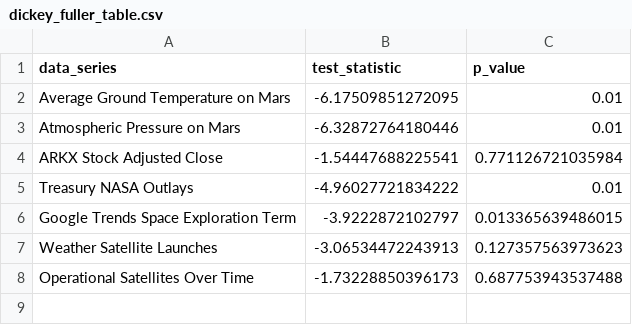
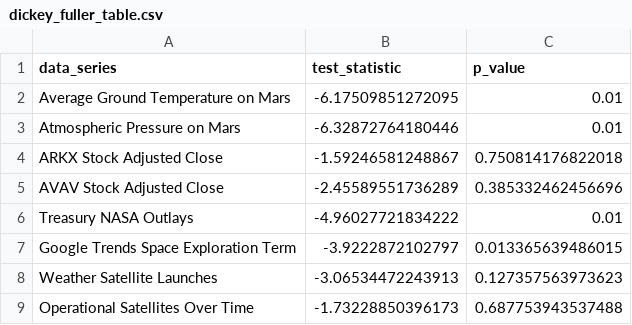
Before and after one commit to vdelimad/5600_project, a CSV file: docs_source/tables/eda/dickey_fuller/dickey_fuller_table.csv, drawn as a sheet.

Commit message:
checkpoint after restructuring series

```diff
--- a/docs_source/tables/eda/dickey_fuller/dickey_fuller_table.csv
+++ b/docs_source/tables/eda/dickey_fuller/dickey_fuller_table.csv
@@ -3,3 +3,4 @@
 "Atmospheric Pressure on Mars",-6.32872764180446,0.01
-"ARKX Stock Adjusted Close",-1.54447688225541,0.771126721035984
+"ARKX Stock Adjusted Close",-1.59246581248867,0.750814176822018
+"AVAV Stock Adjusted Close",-2.45589551736289,0.385332462456696
 "Treasury NASA Outlays",-4.96027721834222,0.01
```
Also changed, not shown: docs_source/tables/eda/dickey_fuller/adjusted_dickey_fuller_table.csv, 38 other files.
